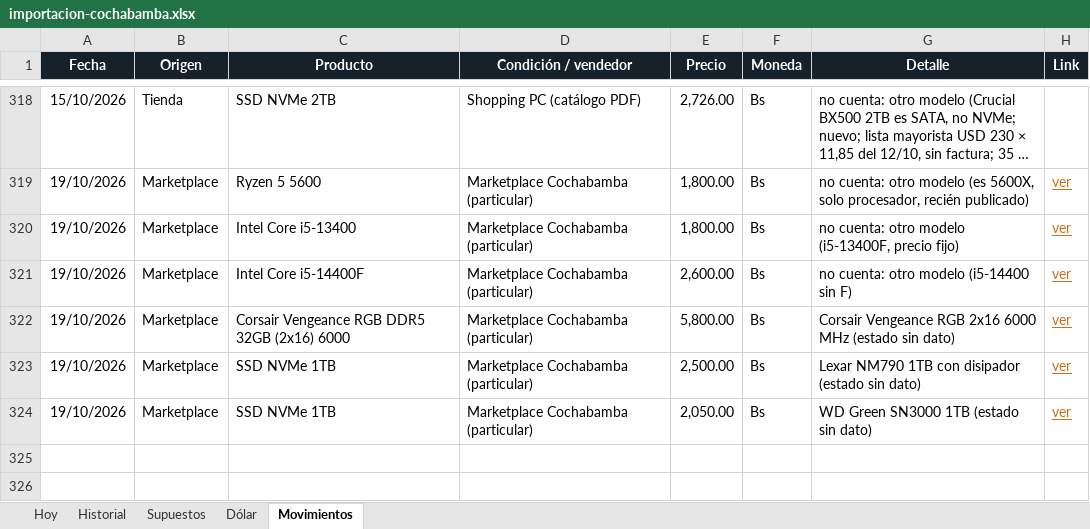
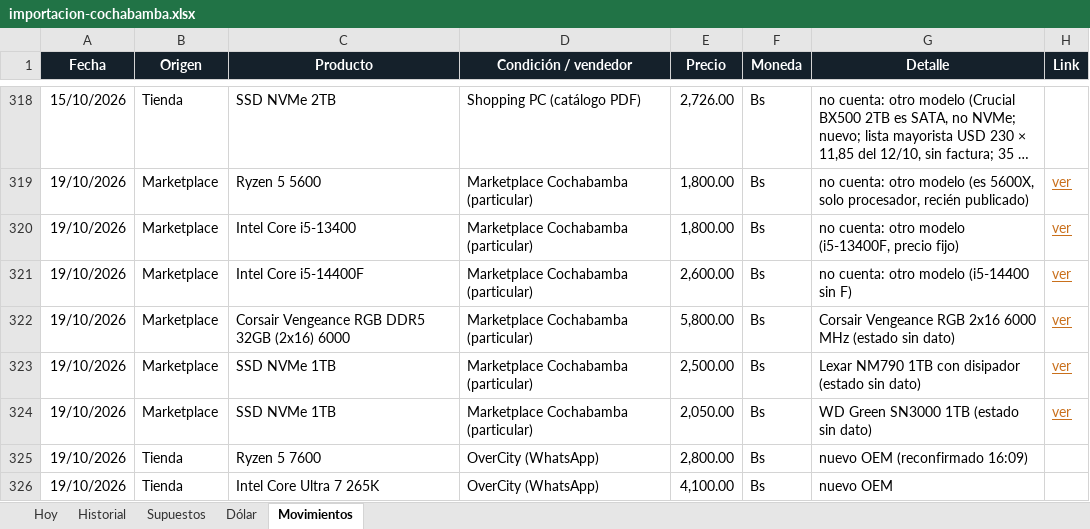
Before and after one commit to Santi491/Claude-, an Excel workbook: importacion-cochabamba.xlsx, sheet Movimientos, drawn as a sheet; only a part is shown, gaps mark what is left out; long unchanged cells end in …; values as stored, in another font and other column widths than the file's, no borders; table styles not drawn; the diff names each change by its address in the sheet, - before the commit and + after, or states it on an @@ line.

```diff
--- a/importacion-cochabamba.xlsx (sheet Movimientos)
+++ b/importacion-cochabamba.xlsx (sheet Movimientos)
+row 325: 19/10/2026 | Tienda | Ryzen 5 7600 | OverCity (WhatsApp) | 2,800.00 | Bs | nuevo OEM (reconfirmado 16:09)
+row 326: 19/10/2026 | Tienda | Intel Core Ultra 7 265K | OverCity (WhatsApp) | 4,100.00 | Bs | nuevo OEM
```
Also changed, not shown: sheet Historial, 20 other files.
